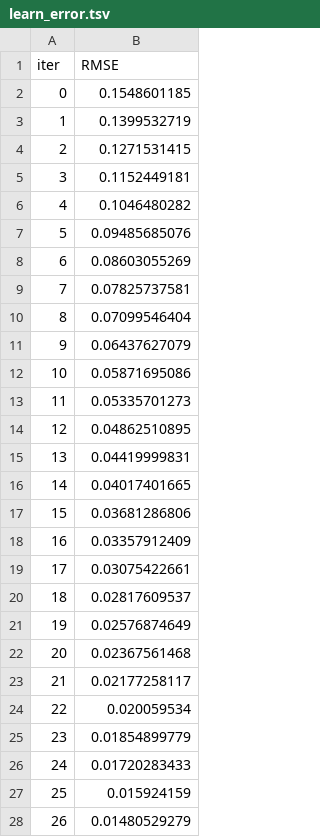
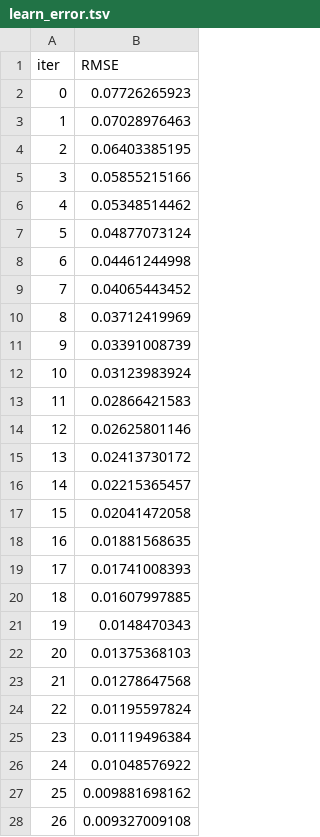
Before and after one commit to yalcin1suleyman/bist100_StockPredict, a TSV file: catboost_info/learn_error.tsv, drawn as a sheet; only a part is shown; the diff covers the shown part only.

```diff
--- a/catboost_info/learn_error.tsv
+++ b/catboost_info/learn_error.tsv
@@ -1,28 +1,28 @@
 iter	RMSE
-0	0.1548601185
-1	0.1399532719
-2	0.1271531415
-3	0.1152449181
-4	0.1046480282
-5	0.09485685076
-6	0.08603055269
-7	0.07825737581
-8	0.07099546404
-9	0.06437627079
-10	0.05871695086
-11	0.05335701273
-12	0.04862510895
-13	0.04419999831
-14	0.04017401665
-15	0.03681286806
-16	0.03357912409
-17	0.03075422661
-18	0.02817609537
-19	0.02576874649
-20	0.02367561468
-21	0.02177258117
-22	0.020059534
-23	0.01854899779
-24	0.01720283433
-25	0.015924159
-26	0.01480529279
+0	0.07726265923
+1	0.07028976463
+2	0.06403385195
+3	0.05855215166
+4	0.05348514462
+5	0.04877073124
+6	0.04461244998
+7	0.04065443452
+8	0.03712419969
+9	0.03391008739
+10	0.03123983924
+11	0.02866421583
+12	0.02625801146
+13	0.02413730172
+14	0.02215365457
+15	0.02041472058
+16	0.01881568635
+17	0.01741008393
+18	0.01607997885
+19	0.0148470343
+20	0.01375368103
+21	0.01278647568
+22	0.01195597824
+23	0.01119496384
+24	0.01048576922
+25	0.009881698162
+26	0.009327009108
```
Also changed, not shown: 73 edited cells elsewhere in this file, Table_5_1_Descriptive_Statistics.csv, Table_5_2_ML_Performance.csv, 38 other files.
